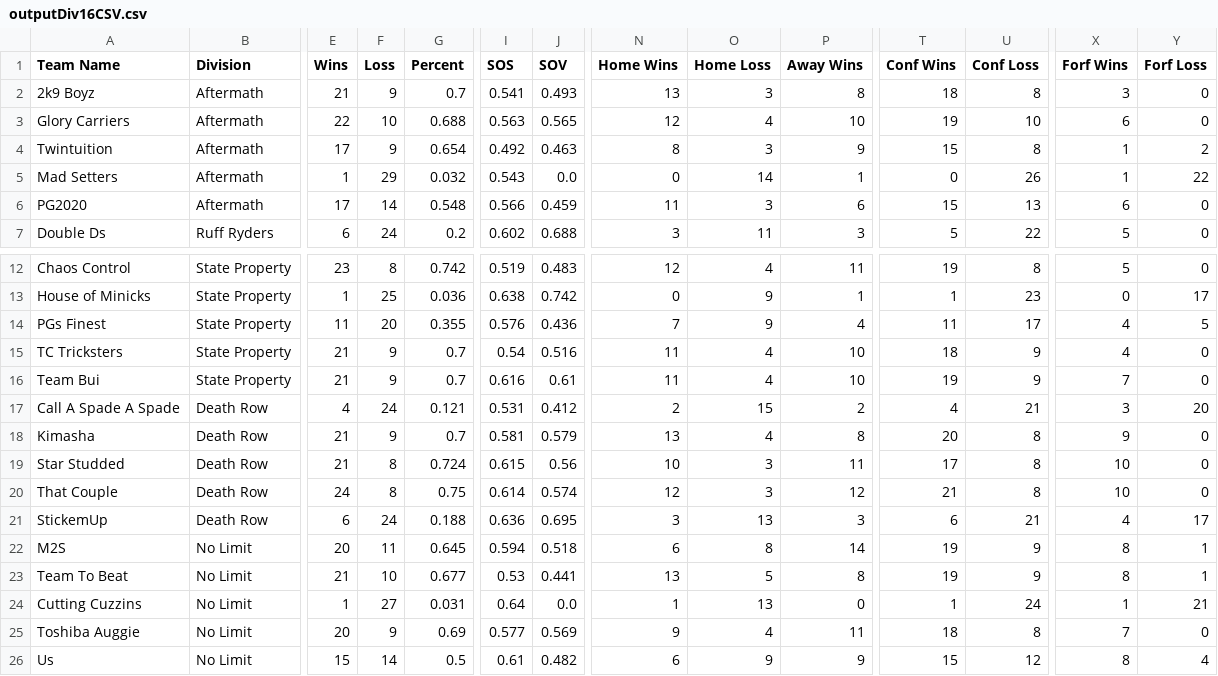
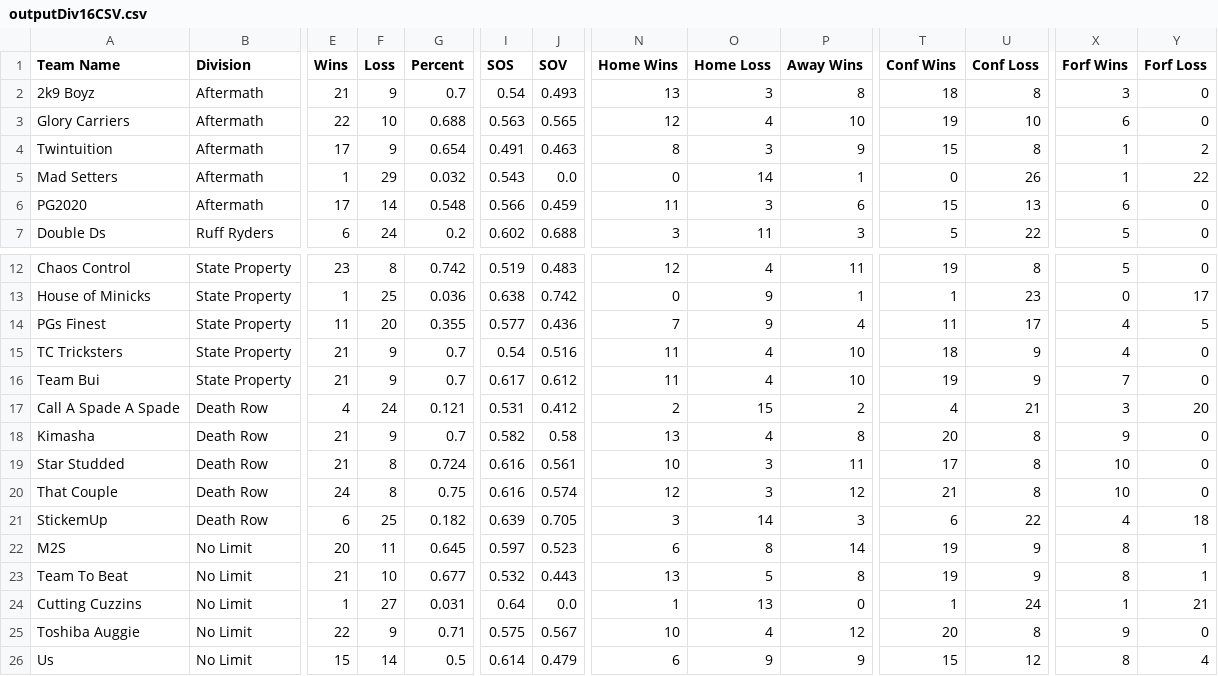
Before and after one commit to rtillies/wsos-season-3, a CSV file: data/outputDiv16CSV.csv, drawn as a sheet; only a part is shown, gaps mark what is left out; the diff covers the shown part only; the diff names each change by its address in the sheet, - before the commit and + after, or states it on an @@ line.

```diff
--- a/data/outputDiv16CSV.csv
+++ b/data/outputDiv16CSV.csv
-I2 (SOS): 0.541
+I2 (SOS): 0.54
-I4 (SOS): 0.492
+I4 (SOS): 0.491
-I14 (SOS): 0.576
+I14 (SOS): 0.577
-I16 (SOS): 0.616
+I16 (SOS): 0.617
-J16 (SOV): 0.61
+J16 (SOV): 0.612
-I18 (SOS): 0.581
+I18 (SOS): 0.582
-J18 (SOV): 0.579
+J18 (SOV): 0.58
-I19 (SOS): 0.615
+I19 (SOS): 0.616
-J19 (SOV): 0.56
+J19 (SOV): 0.561
-I20 (SOS): 0.614
+I20 (SOS): 0.616
-F21 (Loss): 24
+F21 (Loss): 25
-G21 (Percent): 0.188
+G21 (Percent): 0.182
-I21 (SOS): 0.636
+I21 (SOS): 0.639
-J21 (SOV): 0.695
+J21 (SOV): 0.705
-O21 (Home Loss): 13
+O21 (Home Loss): 14
-U21 (Conf Loss): 21
+U21 (Conf Loss): 22
-Y21 (Forf Loss): 17
+Y21 (Forf Loss): 18
-I22 (SOS): 0.594
+I22 (SOS): 0.597
-J22 (SOV): 0.518
+J22 (SOV): 0.523
-I23 (SOS): 0.53
+I23 (SOS): 0.532
-J23 (SOV): 0.441
+J23 (SOV): 0.443
-E25 (Wins): 20
+E25 (Wins): 22
-G25 (Percent): 0.69
+G25 (Percent): 0.71
-I25 (SOS): 0.577
+I25 (SOS): 0.575
-J25 (SOV): 0.569
+J25 (SOV): 0.567
-N25 (Home Wins): 9
+N25 (Home Wins): 10
-P25 (Away Wins): 11
+P25 (Away Wins): 12
-T25 (Conf Wins): 18
+T25 (Conf Wins): 20
-X25 (Forf Wins): 7
+X25 (Forf Wins): 9
-I26 (SOS): 0.61
+I26 (SOS): 0.614
-J26 (SOV): 0.482
+J26 (SOV): 0.479
```
Also changed, not shown: 13 edited cells elsewhere in this file, data/Week16CSV.csv.
